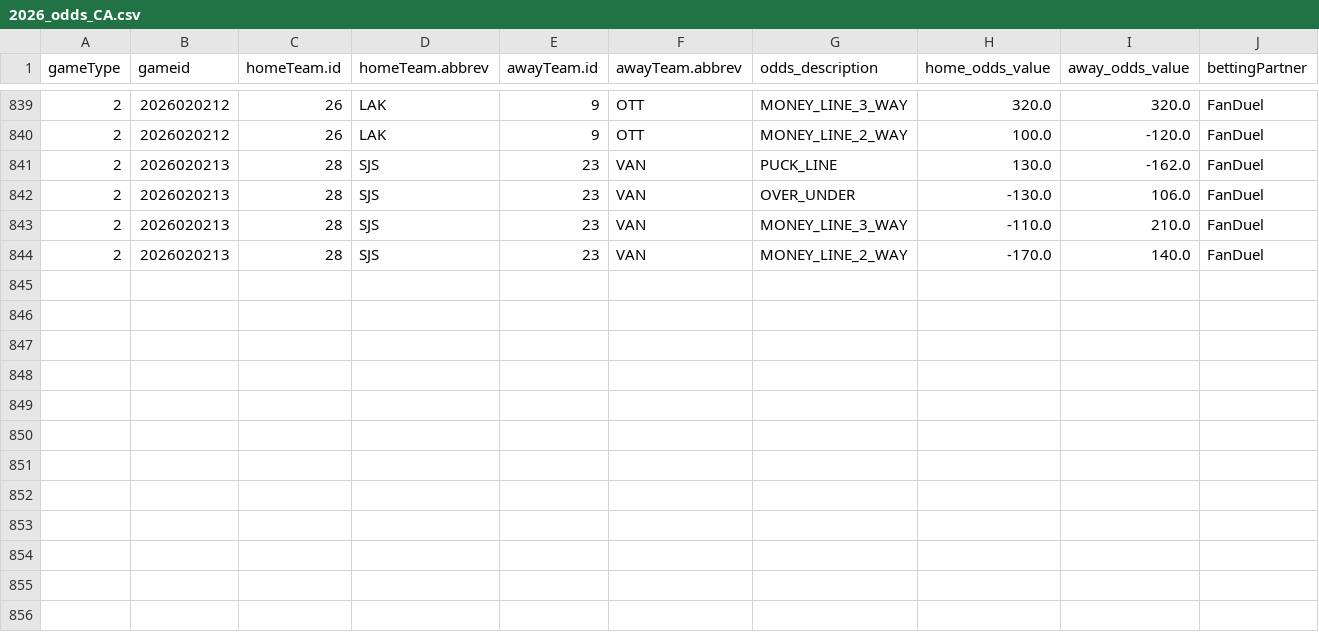
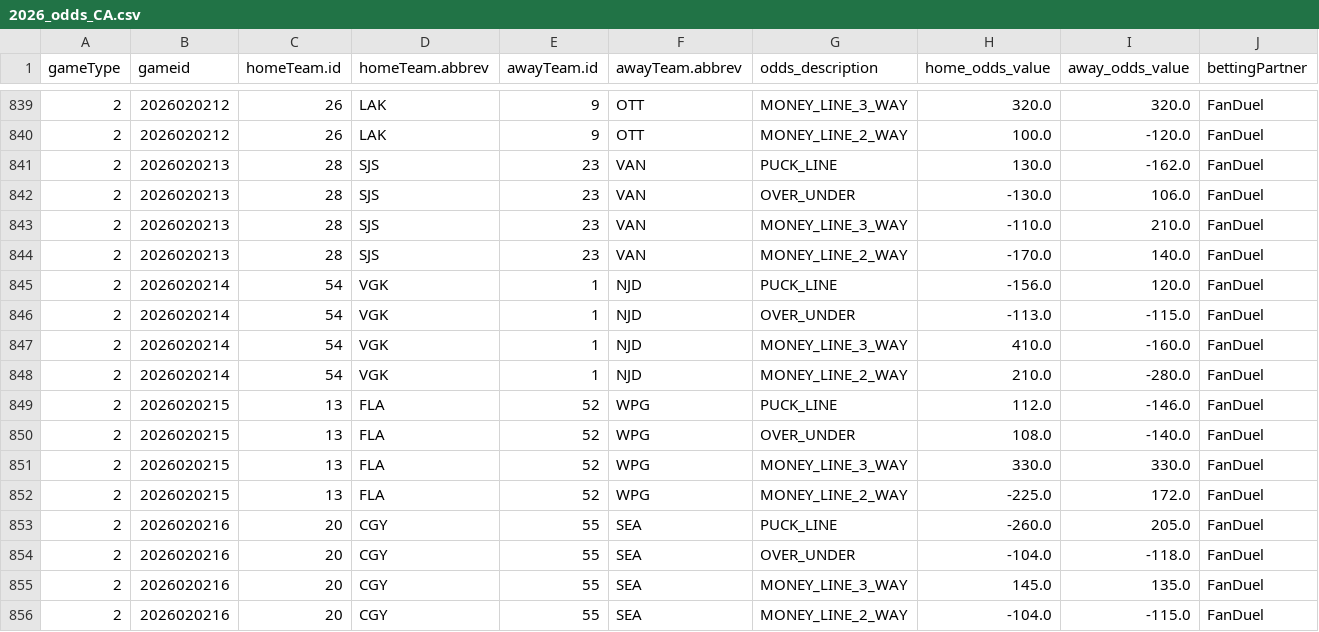
Before and after one commit to justinjjlee/NHL-Analytics, a CSV file: latest/box/2026_odds_CA.csv, drawn as a sheet; only a part is shown, gaps mark what is left out; rows hold the shown columns only; the diff names each change by its address in the sheet, - before the commit and + after, or states it on an @@ line.

```diff
--- a/latest/box/2026_odds_CA.csv
+++ b/latest/box/2026_odds_CA.csv
+row 845: 2 | 2026020214 | 54 | VGK | 1 | NJD | PUCK_LINE | -156.0 | 120.0 | FanDuel
+row 846: 2 | 2026020214 | 54 | VGK | 1 | NJD | OVER_UNDER | -113.0 | -115.0 | FanDuel
+row 847: 2 | 2026020214 | 54 | VGK | 1 | NJD | MONEY_LINE_3_WAY | 410.0 | -160.0 | FanDuel
+row 848: 2 | 2026020214 | 54 | VGK | 1 | NJD | MONEY_LINE_2_WAY | 210.0 | -280.0 | FanDuel
+row 849: 2 | 2026020215 | 13 | FLA | 52 | WPG | PUCK_LINE | 112.0 | -146.0 | FanDuel
+row 850: 2 | 2026020215 | 13 | FLA | 52 | WPG | OVER_UNDER | 108.0 | -140.0 | FanDuel
+row 851: 2 | 2026020215 | 13 | FLA | 52 | WPG | MONEY_LINE_3_WAY | 330.0 | 330.0 | FanDuel
+row 852: 2 | 2026020215 | 13 | FLA | 52 | WPG | MONEY_LINE_2_WAY | -225.0 | 172.0 | FanDuel
+row 853: 2 | 2026020216 | 20 | CGY | 55 | SEA | PUCK_LINE | -260.0 | 205.0 | FanDuel
+row 854: 2 | 2026020216 | 20 | CGY | 55 | SEA | OVER_UNDER | -104.0 | -118.0 | FanDuel
+row 855: 2 | 2026020216 | 20 | CGY | 55 | SEA | MONEY_LINE_3_WAY | 145.0 | 135.0 | FanDuel
+row 856: 2 | 2026020216 | 20 | CGY | 55 | SEA | MONEY_LINE_2_WAY | -104.0 | -115.0 | FanDuel
```
Also changed, not shown: latest/box/2026_odds_US.csv, 2 other files.
